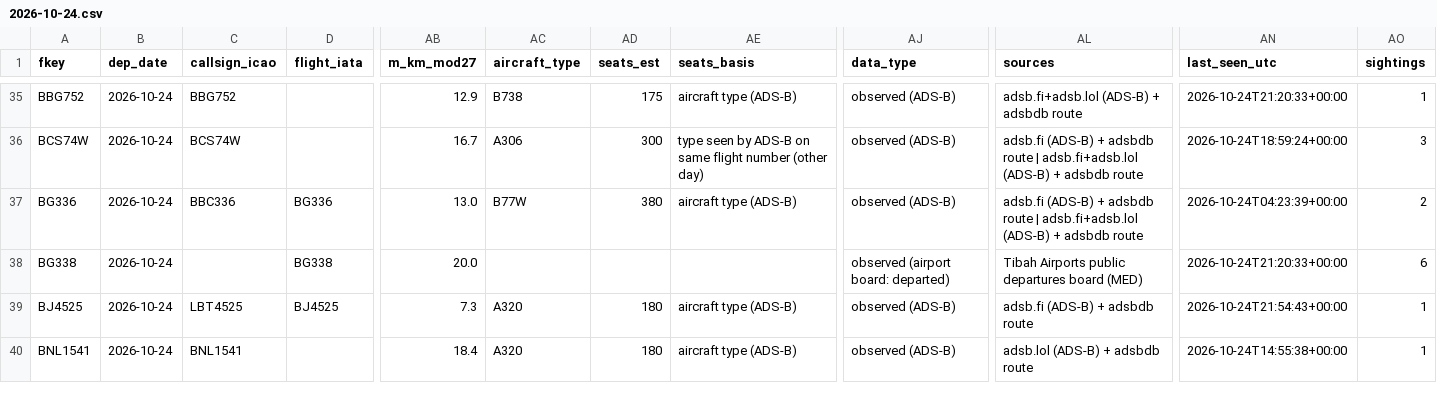
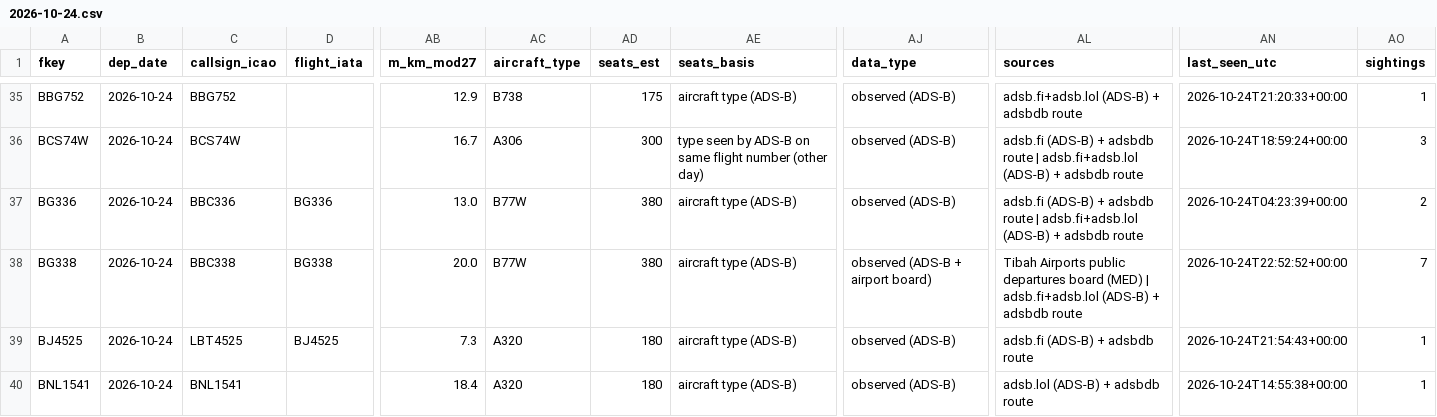
Before and after one commit to mrbugimposter3-ship-it/haramain-flights-live, a CSV file: data/flights/2026-10-24.csv, drawn as a sheet; only a part is shown, gaps mark what is left out; the diff covers the shown part only; the diff names each change by its address in the sheet, - before the commit and + after, or states it on an @@ line.

```diff
--- a/data/flights/2026-10-24.csv
+++ b/data/flights/2026-10-24.csv
-C38 (callsign_icao): (empty)
+C38 (callsign_icao): BBC338
-AC38 (aircraft_type): (empty)
+AC38 (aircraft_type): B77W
-AD38 (seats_est): (empty)
+AD38 (seats_est): 380
-AE38 (seats_basis): (empty)
+AE38 (seats_basis): aircraft type (ADS-B)
-AJ38 (data_type): observed (airport board: departed)
+AJ38 (data_type): observed (ADS-B + airport board)
-AL38 (sources): …board (MED)
+AL38 (sources): …board (MED) | adsb.fi+adsb.lol (ADS-B) + adsbdb route
-AN38 (last_seen_utc): 2026-10-24T21:20:33+00:00
+AN38 (last_seen_utc): 2026-10-24T22:52:52+00:00
-AO38 (sightings): 6
+AO38 (sightings): 7
```
Also changed, not shown: 3 added rows and 14 edited cells elsewhere in this file, data/flights/2026-10-25.csv, 41 other files.
